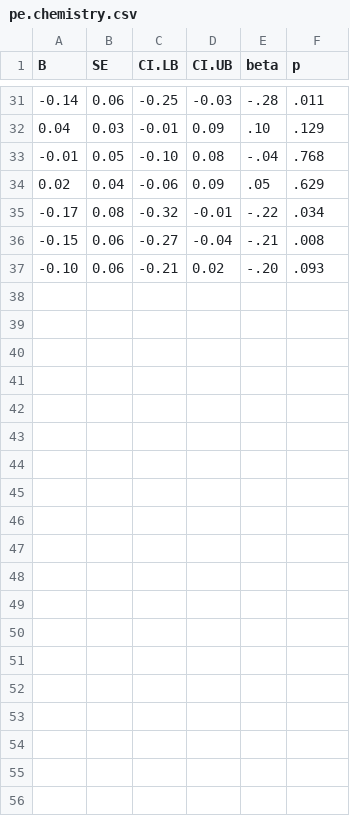
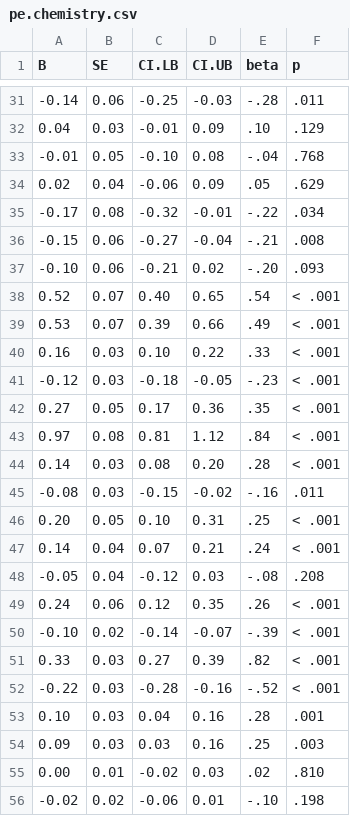
Before and after one commit to alex-strobel/NFC-Grades, a CSV file: pe.chemistry.csv, drawn as a sheet; only a part is shown, gaps mark what is left out; the diff covers the shown part only.

```diff
--- a/pe.chemistry.csv
+++ b/pe.chemistry.csv
@@ -37 +37,20 @@
 "-0.10","0.06","-0.21","0.02","-.20",".093"
+"0.52","0.07","0.40","0.65",".54","< .001"
+"0.53","0.07","0.39","0.66",".49","< .001"
+"0.16","0.03","0.10","0.22",".33","< .001"
+"-0.12","0.03","-0.18","-0.05","-.23","< .001"
+"0.27","0.05","0.17","0.36",".35","< .001"
+"0.97","0.08","0.81","1.12",".84","< .001"
+"0.14","0.03","0.08","0.20",".28","< .001"
+"-0.08","0.03","-0.15","-0.02","-.16",".011"
+"0.20","0.05","0.10","0.31",".25","< .001"
+"0.14","0.04","0.07","0.21",".24","< .001"
+"-0.05","0.04","-0.12","0.03","-.08",".208"
+"0.24","0.06","0.12","0.35",".26","< .001"
+"-0.10","0.02","-0.14","-0.07","-.39","< .001"
+"0.33","0.03","0.27","0.39",".82","< .001"
+"-0.22","0.03","-0.28","-0.16","-.52","< .001"
+"0.10","0.03","0.04","0.16",".28",".001"
+"0.09","0.03","0.03","0.16",".25",".003"
+"0.00","0.01","-0.02","0.03",".02",".810"
+"-0.02","0.02","-0.06","0.01","-.10",".198"
```
Also changed, not shown: 11 added rows elsewhere in this file, pe.german.csv, pe.math.csv, 13 other files.
